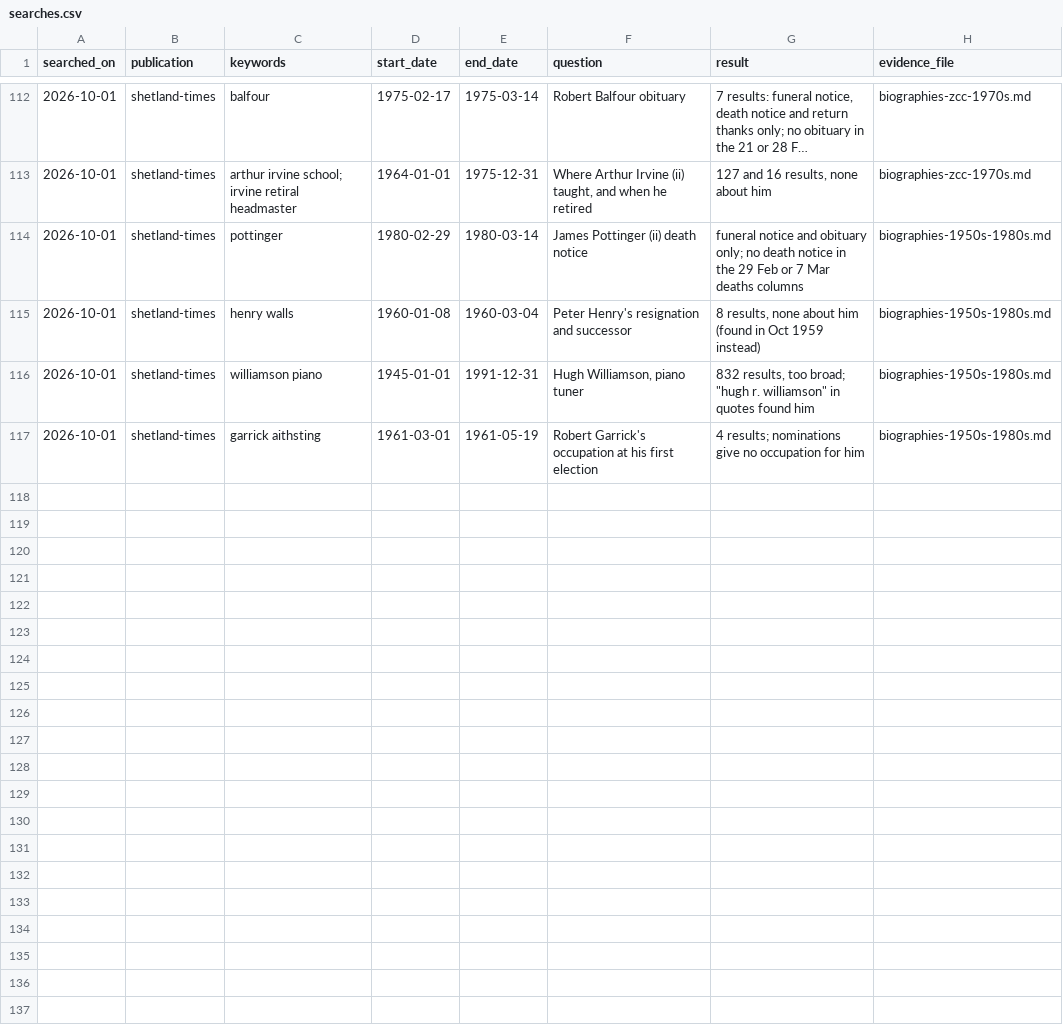
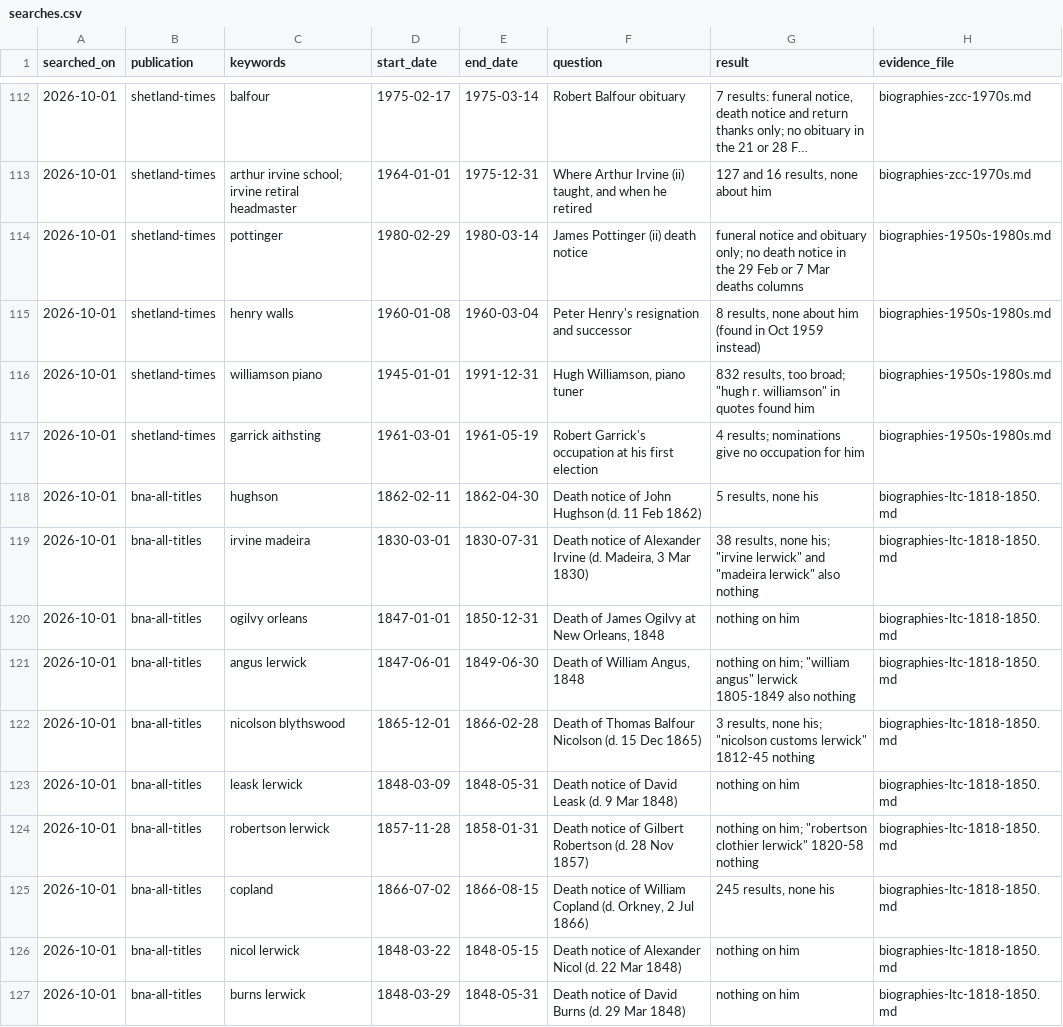
Before and after one commit to ShetlandJ/shetland-political-history, a CSV file: data/searches.csv, drawn as a sheet; only a part is shown, gaps mark what is left out; long unchanged cells end in ….

```diff
--- a/data/searches.csv
+++ b/data/searches.csv
@@ -117 +117,11 @@ searched_on,publication,keywords,start_date,end_date,question,result,evidence_fi
 2026-10-01,shetland-times,garrick aithsting,1961-03-01,1961-05-19,Robert Garrick's occupation at his first election,4 results; nominations give no occupation for him,biographies-1950s-1980s.md
+2026-10-01,bna-all-titles,hughson,1862-02-11,1862-04-30,Death notice of John Hughson (d. 11 Feb 1862),"5 results, none his",biographies-ltc-1818-1850.md
+2026-10-01,bna-all-titles,irvine madeira,1830-03-01,1830-07-31,"Death notice of Alexander Irvine (d. Madeira, 3 Mar 1830)","38 results, none his; ""irvine lerwick"" and ""madeira lerwick"" also nothing",biographies-ltc-1818-1850.md
+2026-10-01,bna-all-titles,ogilvy orleans,1847-01-01,1850-12-31,"Death of James Ogilvy at New Orleans, 1848",nothing on him,biographies-ltc-1818-1850.md
+2026-10-01,bna-all-titles,angus lerwick,1847-06-01,1849-06-30,"Death of William Angus, 1848","nothing on him; ""william angus"" lerwick 1805-1849 also nothing",biographies-ltc-1818-1850.md
+2026-10-01,bna-all-titles,nicolson blythswood,1865-12-01,1866-02-28,Death of Thomas Balfour Nicolson (d. 15 Dec 1865),"3 results, none his; ""nicolson customs lerwick"" 1812-45 nothing",biographies-ltc-1818-1850.md
+2026-10-01,bna-all-titles,leask lerwick,1848-03-09,1848-05-31,Death notice of David Leask (d. 9 Mar 1848),nothing on him,biographies-ltc-1818-1850.md
+2026-10-01,bna-all-titles,robertson lerwick,1857-11-28,1858-01-31,Death notice of Gilbert Robertson (d. 28 Nov 1857),"nothing on him; ""robertson clothier lerwick"" 1820-58 nothing",biographies-ltc-1818-1850.md
+2026-10-01,bna-all-titles,copland,1866-07-02,1866-08-15,"Death notice of William Copland (d. Orkney, 2 Jul 1866)","245 results, none his",biographies-ltc-1818-1850.md
+2026-10-01,bna-all-titles,nicol lerwick,1848-03-22,1848-05-15,Death notice of Alexander Nicol (d. 22 Mar 1848),nothing on him,biographies-ltc-1818-1850.md
+2026-10-01,bna-all-titles,burns lerwick,1848-03-29,1848-05-31,Death notice of David Burns (d. 29 Mar 1848),nothing on him,biographies-ltc-1818-1850.md
```
Also changed, not shown: data/citation_links.csv, 8 other files.
